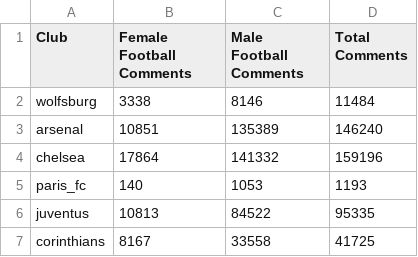
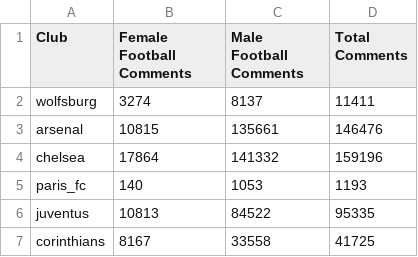
Before and after one commit to Dabo243/Bachelor2, a CSV file: comment_gender_counts.csv, drawn as a sheet.

Commit message:
unified dataset v1

```diff
--- a/comment_gender_counts.csv
+++ b/comment_gender_counts.csv
@@ -1,4 +1,4 @@
 Club,Female Football Comments,Male Football Comments,Total Comments
-wolfsburg,3338,8146,11484
-arsenal,10851,135389,146240
+wolfsburg,3274,8137,11411
+arsenal,10815,135661,146476
 chelsea,17864,141332,159196
```
Also changed, not shown: 3 other files.
